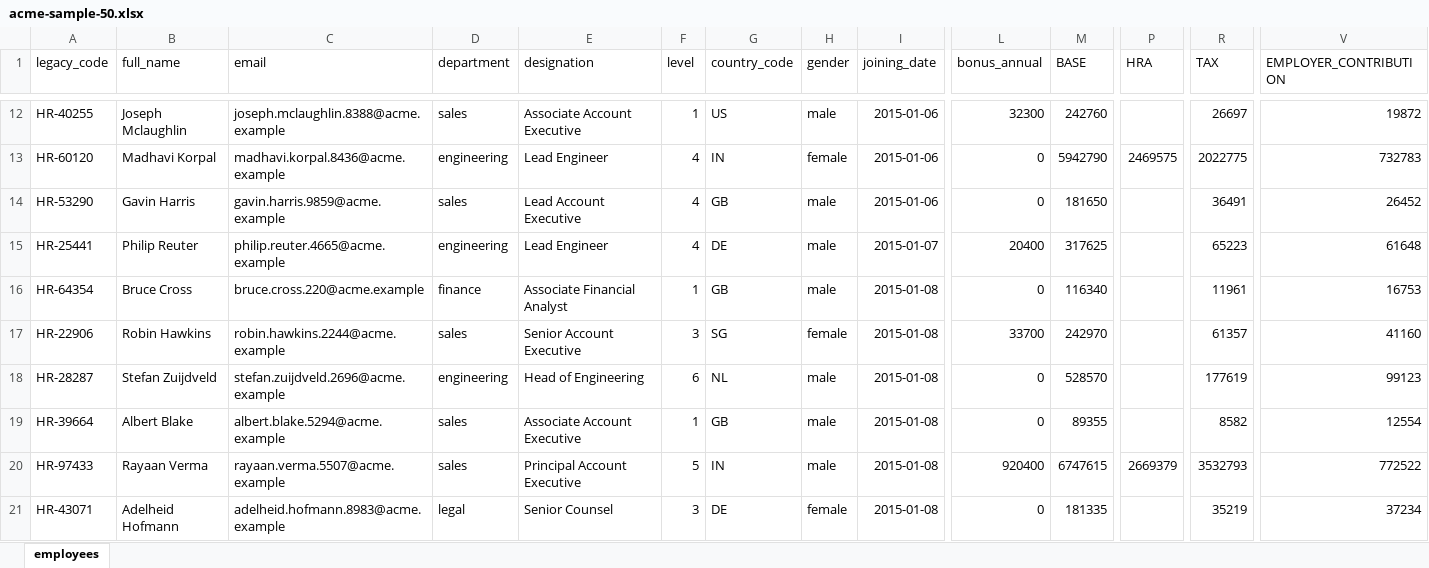
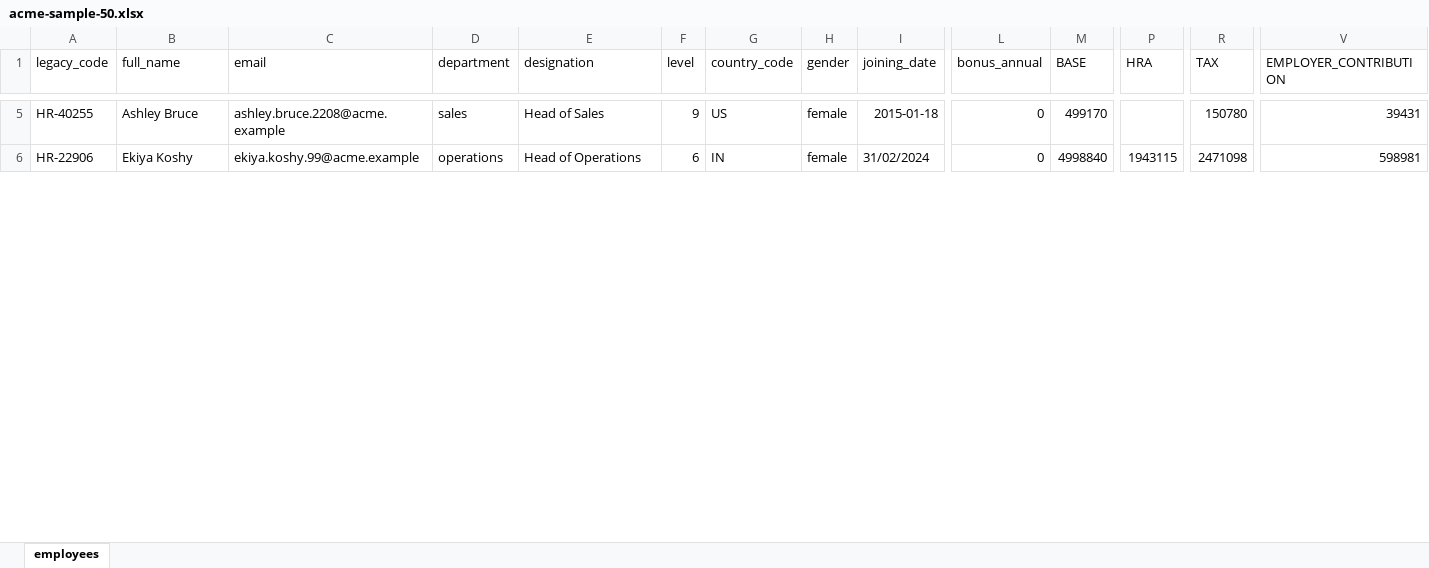
Before and after one commit to epicallyunreal/acme-salary, an Excel workbook: sample-data/acme-sample-50.xlsx, sheet employees, drawn as a sheet; only a part is shown, gaps mark what is left out; values as stored, in another font and other column widths than the file's, no borders; removed rows and columns are numbered as before the commit, all else as after; rows hold the shown columns only; the diff covers the shown part only; the diff names each change by its address in the sheet, - before the commit and + after, or states it on an @@ line.

```diff
--- a/sample-data/acme-sample-50.xlsx (sheet employees)
+++ b/sample-data/acme-sample-50.xlsx (sheet employees)
-B5 (full_name): Joseph Mclaughlin
+B5 (full_name): Ashley Bruce
-C5 (email): joseph.mclaughlin.8388@acme.example
+C5 (email): ashley.bruce.2208@acme.example
-E5 (designation): Associate Account Executive
+E5 (designation): Head of Sales
-F5 (level): 1
+F5 (level): 9
-H5 (gender): male
+H5 (gender): female
-I5 (joining_date): 2015-01-06
+I5 (joining_date): 2015-01-18
-L5 (bonus_annual): 32300
+L5 (bonus_annual): 0
-M5 (BASE): 242760
+M5 (BASE): 499170
-R5 (TAX): 26697
+R5 (TAX): 150780
-V5 (EMPLOYER_CONTRIBUTION): 19872
+V5 (EMPLOYER_CONTRIBUTION): 39431
-row 13: HR-60120 | Madhavi Korpal | madhavi.korpal.8436@acme.example | engineering | Lead Engineer | 4 | IN | female | 2015-01-06 | 0 | 5942790 | 2469575 | 2022775 | 732783
-row 14: HR-53290 | Gavin Harris | gavin.harris.9859@acme.example | sales | Lead Account Executive | 4 | GB | male | 2015-01-06 | 0 | 181650 |  | 36491 | 26452
-row 15: HR-25441 | Philip Reuter | philip.reuter.4665@acme.example | engineering | Lead Engineer | 4 | DE | male | 2015-01-07 | 20400 | 317625 |  | 65223 | 61648
-row 16: HR-64354 | Bruce Cross | bruce.cross.220@acme.example | finance | Associate Financial Analyst | 1 | GB | male | 2015-01-08 | 0 | 116340 |  | 11961 | 16753
-B6 (full_name): Robin Hawkins
+B6 (full_name): Ekiya Koshy
-C6 (email): robin.hawkins.2244@acme.example
+C6 (email): ekiya.koshy.99@acme.example
-D6 (department): sales
+D6 (department): operations
-E6 (designation): Senior Account Executive
+E6 (designation): Head of Operations
-F6 (level): 3
+F6 (level): 6
-G6 (country_code): SG
+G6 (country_code): IN
-I6 (joining_date): 2015-01-08
+I6 (joining_date): 31/02/2024
-L6 (bonus_annual): 33700
+L6 (bonus_annual): 0
-M6 (BASE): 242970
+M6 (BASE): 4998840
-P6 (HRA): (empty)
+P6 (HRA): 1943115
-R6 (TAX): 61357
+R6 (TAX): 2471098
-V6 (EMPLOYER_CONTRIBUTION): 41160
+V6 (EMPLOYER_CONTRIBUTION): 598981
-row 18: HR-28287 | Stefan Zuijdveld | stefan.zuijdveld.2696@acme.example | engineering | Head of Engineering | 6 | NL | male | 2015-01-08 | 0 | 528570 |  | 177619 | 99123
-row 19: HR-39664 | Albert Blake | albert.blake.5294@acme.example | sales | Associate Account Executive | 1 | GB | male | 2015-01-08 | 0 | 89355 |  | 8582 | 12554
-row 20: HR-97433 | Rayaan Verma | rayaan.verma.5507@acme.example | sales | Principal Account Executive | 5 | IN | male | 2015-01-08 | 920400 | 6747615 | 2669379 | 3532793 | 772522
-row 21: HR-43071 | Adelheid Hofmann | adelheid.hofmann.8983@acme.example | legal | Senior Counsel | 3 | DE | female | 2015-01-08 | 0 | 181335 |  | 35219 | 37234
```
Also changed, not shown: 45 added rows, 37 removed rows and 43 edited cells elsewhere in this sheet, 16 other files.
